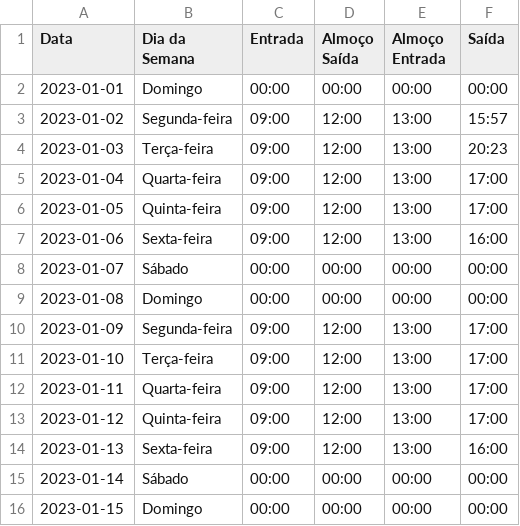
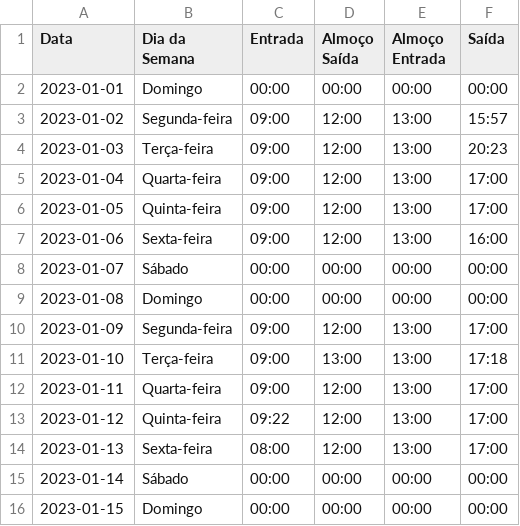
Before and after one commit to raunick/adm_ponto, a CSV file: data.csv, drawn as a sheet.

```diff
--- a/data.csv
+++ b/data.csv
@@ -10,6 +10,6 @@ Data,Dia da Semana,Entrada,Almoço Saída,Almoço Entrada,Saída
 2023-01-09,Segunda-feira,09:00,12:00,13:00,17:00
-2023-01-10,Terça-feira,09:00,12:00,13:00,17:00
+2023-01-10,Terça-feira,09:00,13:00,13:00,17:18
 2023-01-11,Quarta-feira,09:00,12:00,13:00,17:00
-2023-01-12,Quinta-feira,09:00,12:00,13:00,17:00
-2023-01-13,Sexta-feira,09:00,12:00,13:00,16:00
+2023-01-12,Quinta-feira,09:22,12:00,13:00,17:00
+2023-01-13,Sexta-feira,08:00,12:00,13:00,17:00
 2023-01-14,Sábado,00:00,00:00,00:00,00:00
```
Also changed, not shown: 1 other file.
